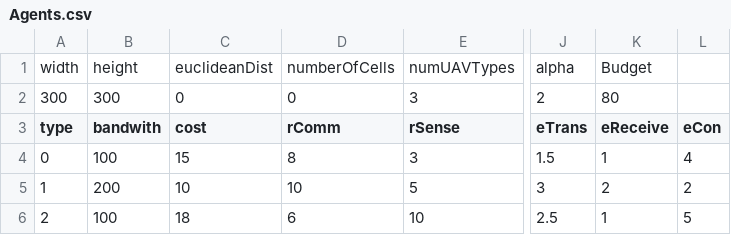
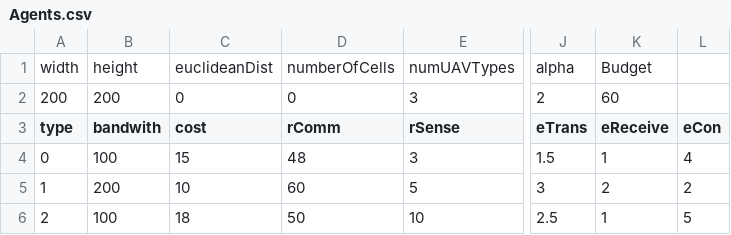
Before and after one commit to banukabakulak/UAV_Project_2021, a CSV file: model/model_input/Agents.csv (was model/Agents.csv), drawn as a sheet; only a part is shown, gaps mark what is left out; the diff names each change by its address in the sheet, - before the commit and + after, or states it on an @@ line.

```diff
--- a/model/Agents.csv
+++ b/model/model_input/Agents.csv
-A2 (type): 300
+A2 (type): 200
-B2 (bandwith): 300
+B2 (bandwith): 200
-K2 (eReceive): 80
+K2 (eReceive): 60
-D4 (rComm): 8
+D4 (rComm): 48
-D5 (rComm): 10
+D5 (rComm): 60
-D6 (rComm): 6
+D6 (rComm): 50
```
Also changed, not shown: 22 other files.
